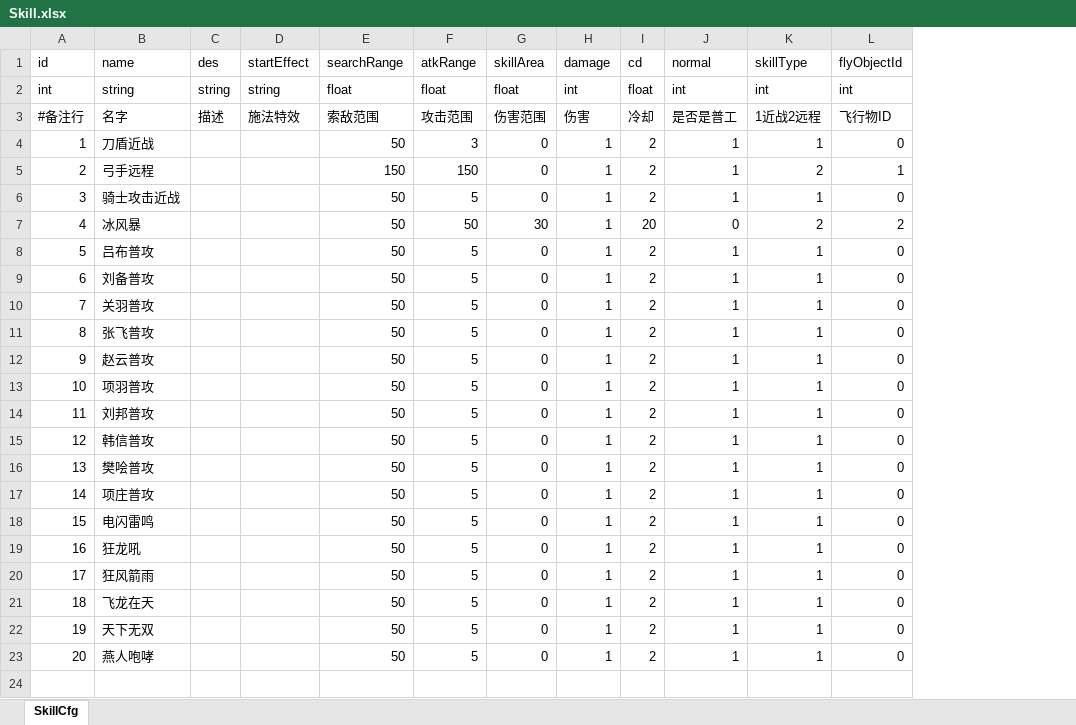
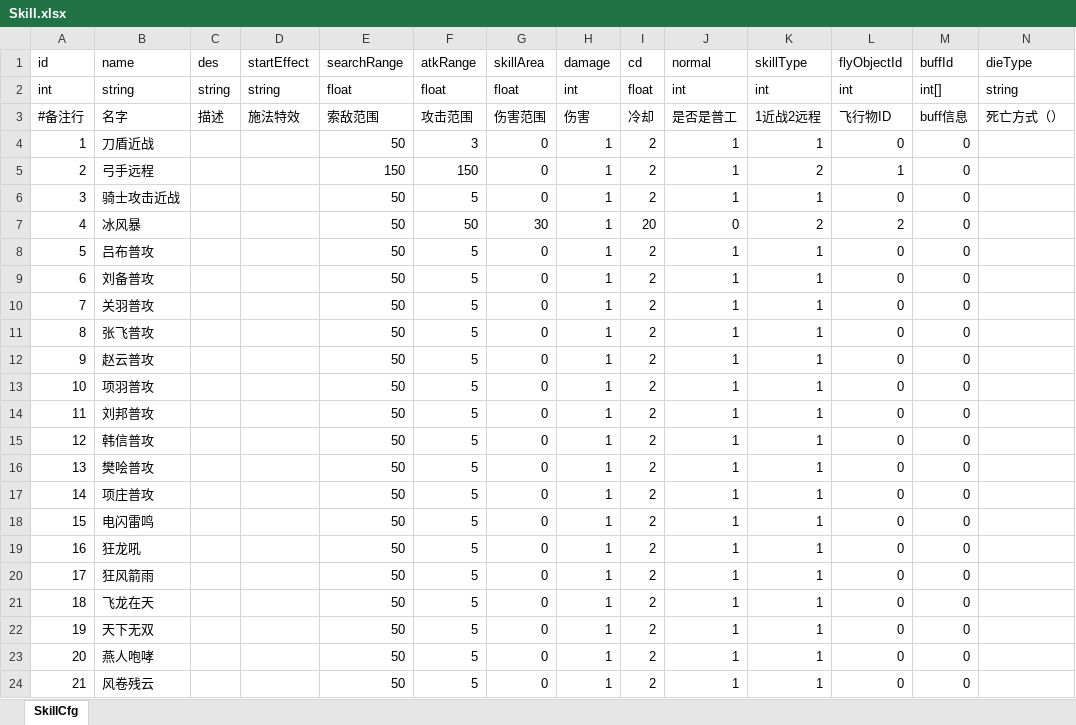
Before and after one commit to useradminda/WorldIsMine, an Excel workbook: Excels/Skill.xlsx, sheet SkillCfg, drawn as a sheet; values as stored, in another font and other column widths than the file's, no borders; the diff names each change by its address in the sheet, - before the commit and + after, or states it on an @@ line.

```diff
--- a/Excels/Skill.xlsx (sheet SkillCfg)
+++ b/Excels/Skill.xlsx (sheet SkillCfg)
+column M (buffId), rows 2-23: int[] | buff信息 | 0 | 0 | 0 | 0 | 0 | 0 | 0 | 0 | 0 | 0 | 0 | 0 | 0 | 0 | 0 | 0 | 0 | 0 | 0 | 0
+column N (dieType), rows 2-3: string | 死亡方式（）
+row 24: 21 | 风卷残云 |  |  | 50 | 5 | 0 | 1 | 2 | 1 | 1 | 0 | 0
```
Also changed, not shown: Excels/FlyObject.xlsx, 28 other files.
